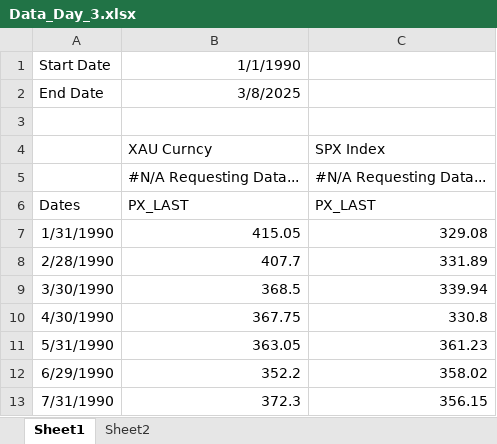
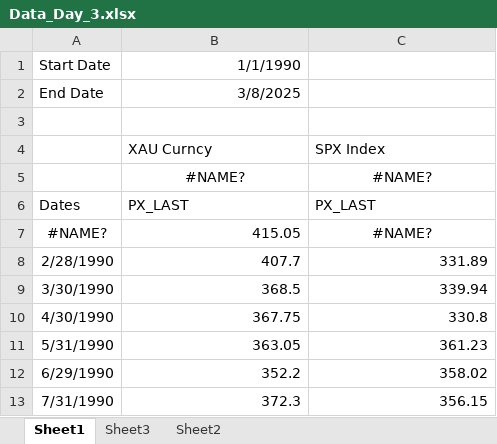
Before and after one commit to nborri1/PIM_WU, an Excel workbook: Data_Day_3.xlsx, sheet Sheet1, drawn as a sheet; only a part is shown; values as stored, in another font and other column widths than the file's, no borders; removed rows and columns are numbered as before the commit, all else as after; the diff names each change by its address in the sheet, - before the commit and + after, or states it on an @@ line.

```diff
--- a/Data_Day_3.xlsx (sheet Sheet1)
+++ b/Data_Day_3.xlsx (sheet Sheet1)
+sheet tab: Sheet3
-row 5:  | #N/A Requesting Data... | #N/A Requesting Data...
+row 5:  | #NAME? | #NAME?
-row 7: 1/31/1990 | 415.05 | 329.08
+row 7: #NAME? | 415.05 | #NAME?
```
Also changed, not shown: sheet Sheet2.
